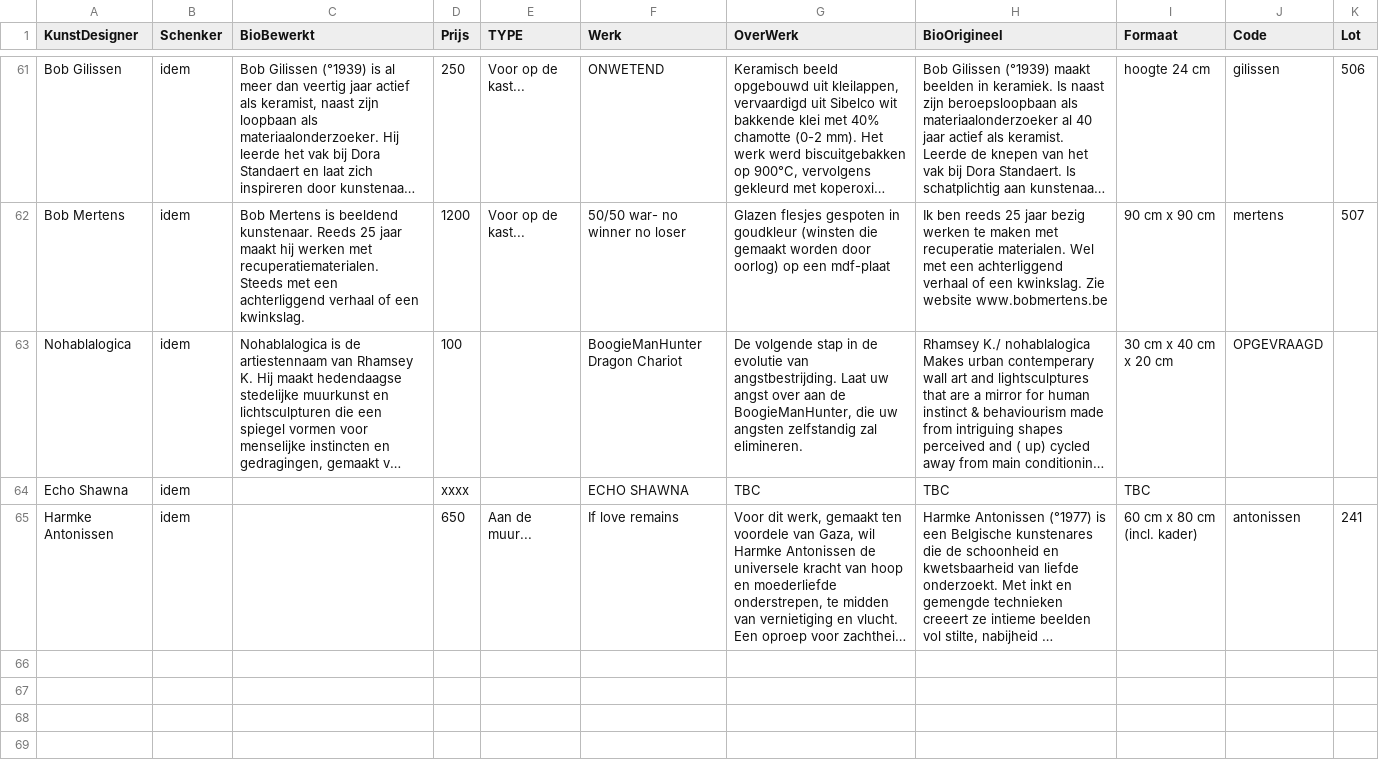
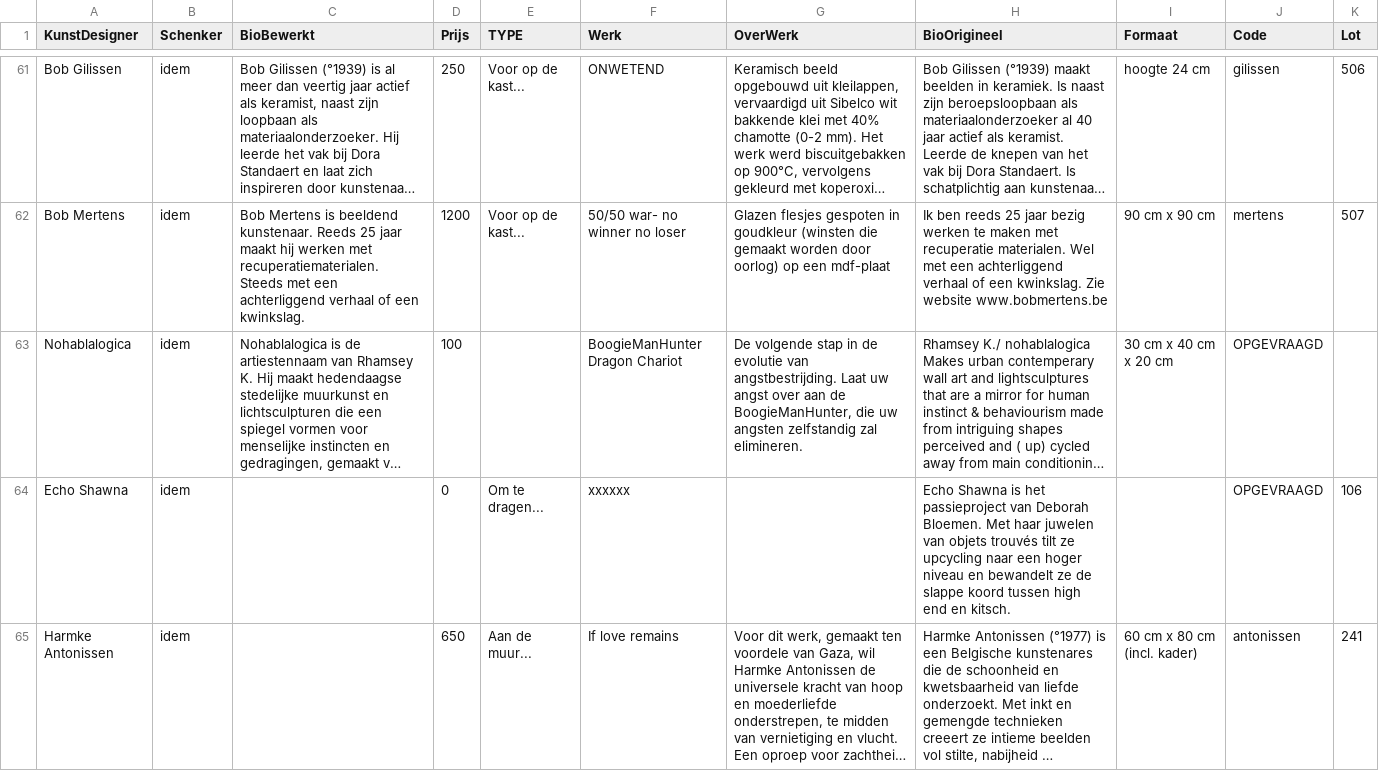
Before and after one commit to pbertels/artdesign, a TSV file: data.tsv, drawn as a sheet; only a part is shown, gaps mark what is left out; long unchanged cells end in …; the diff covers the shown part only; the diff names each change by its address in the sheet, - before the commit and + after, or states it on an @@ line.

Commit message:
rover / echo shawna

```diff
--- a/data.tsv
+++ b/data.tsv
-D64 (Prijs): xxxx
+D64 (Prijs): 0
-E64 (TYPE): (empty)
+E64 (TYPE): Om te dragen...
-F64 (Werk): ECHO SHAWNA
+F64 (Werk): xxxxxx
-G64 (OverWerk): TBC
+G64 (OverWerk): (empty)
-H64 (BioOrigineel): TBC
+H64 (BioOrigineel): Echo Shawna is het passieproject van Deborah Bloemen. Met haar juwelen van objets trouvés tilt ze upcycling naar een hoger niveau en bewandelt ze de slappe koord tussen high end en kitsch.
-I64 (Formaat): TBC
+I64 (Formaat): (empty)
-J64 (Code): (empty)
+J64 (Code): OPGEVRAAGD
-K64 (Lot): (empty)
+K64 (Lot): 106
```
Also changed, not shown: 1 added row elsewhere in this file.
